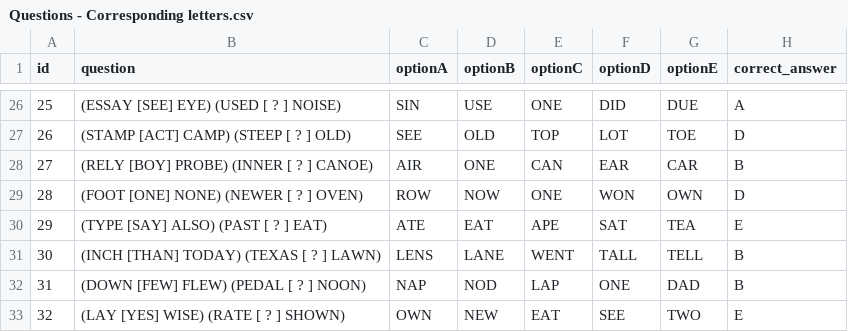
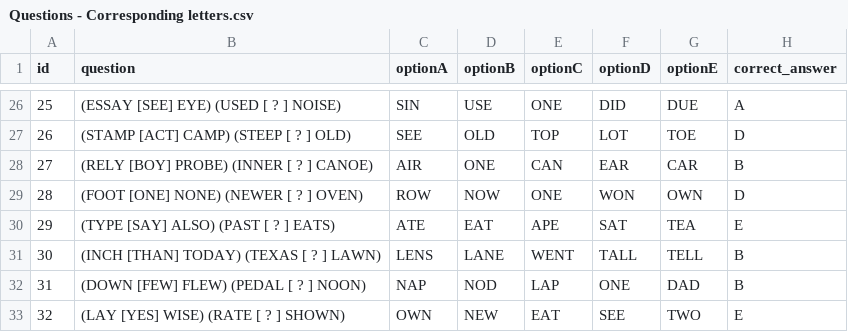
Before and after one commit to richardwood250-dev/11plus-revision-app, a CSV file: data/verbal_csvs/Questions - Corresponding letters.csv, drawn as a sheet; only a part is shown, gaps mark what is left out.

```diff
--- a/data/verbal_csvs/Questions - Corresponding letters.csv
+++ b/data/verbal_csvs/Questions - Corresponding letters.csv
@@ -29,3 +29,3 @@ id,question,optionA,optionB,optionC,optionD,optionE,correct_answer
 28,(FOOT [ONE] NONE) (NEWER [ ? ] OVEN),ROW,NOW,ONE,WON,OWN,D
-29,(TYPE [SAY] ALSO) (PAST [ ? ] EAT),ATE,EAT,APE,SAT,TEA,E
+29,(TYPE [SAY] ALSO) (PAST [ ? ] EATS),ATE,EAT,APE,SAT,TEA,E
 30,(INCH [THAN] TODAY) (TEXAS [ ? ] LAWN),LENS,LANE,WENT,TALL,TELL,B
```
Also changed, not shown: 9 other files.
